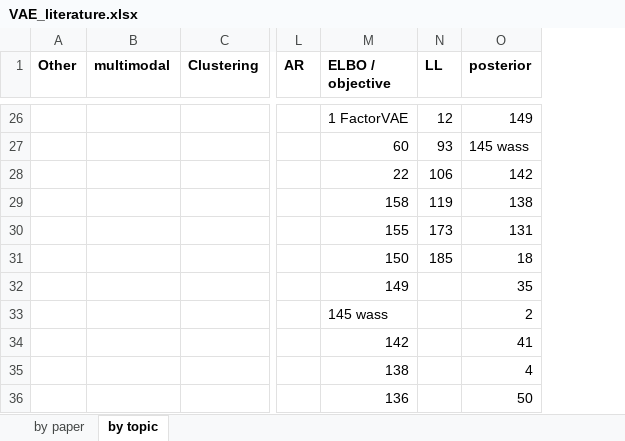
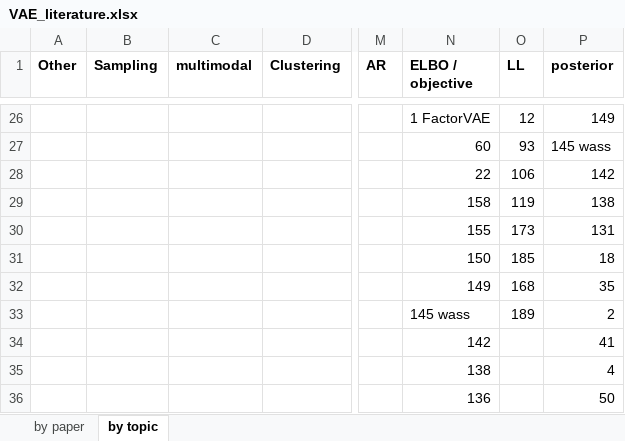
Before and after one commit to matthewvowels1/Awesome-VAEs, an Excel workbook: VAE_literature.xlsx, sheet by topic, drawn as a sheet; only a part is shown, gaps mark what is left out; values as stored, in another font and other column widths than the file's, no borders; addresses are those after the commit; the diff covers the shown part only; the diff names each change by its address in the sheet, - before the commit and + after, or states it on an @@ line.

```diff
--- a/VAE_literature.xlsx (sheet by topic)
+++ b/VAE_literature.xlsx (sheet by topic)
+column B (Sampling), empty
-O32 (LL): (empty)
+O32 (LL): 168
-O33 (LL): (empty)
+O33 (LL): 189
```
Also changed, not shown: 1 added row and 6 edited cells elsewhere in this sheet, sheet by paper, 1 other file.
